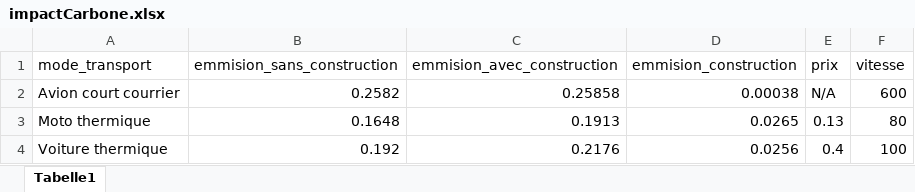
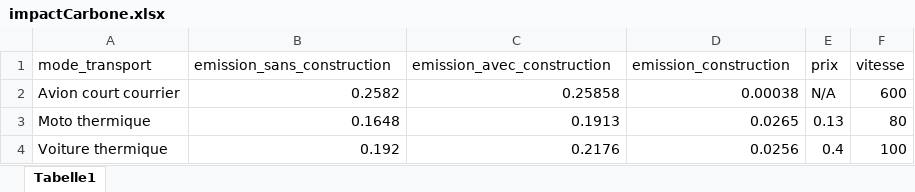
Before and after one commit to Hazelya/packageGES, an Excel workbook: packageGES/data/impactCarbone.xlsx, sheet Tabelle1, drawn as a sheet; only a part is shown; values as stored, in another font and other column widths than the file's, no borders; the diff names each change by its address in the sheet, - before the commit and + after, or states it on an @@ line.

```diff
--- a/packageGES/data/impactCarbone.xlsx (sheet Tabelle1)
+++ b/packageGES/data/impactCarbone.xlsx (sheet Tabelle1)
-B1: emmision_sans_construction
+B1: emission_sans_construction
-C1: emmision_avec_construction
+C1: emission_avec_construction
-D1: emmision_construction
+D1: emission_construction
```
Also changed, not shown: 1 other file.
